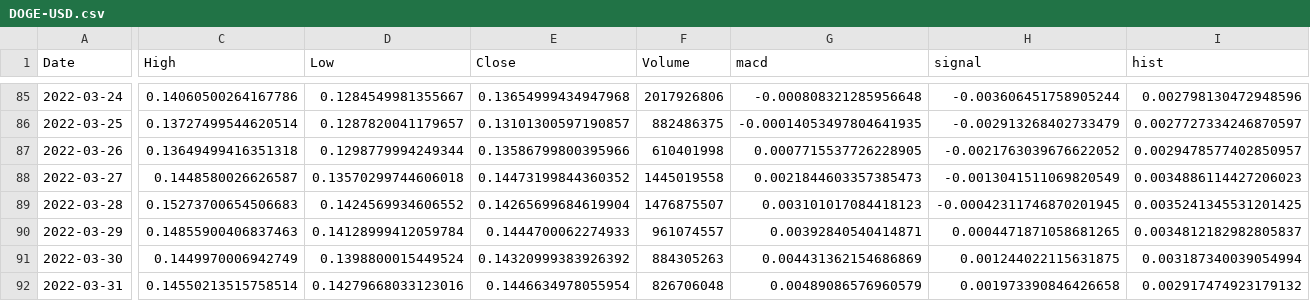
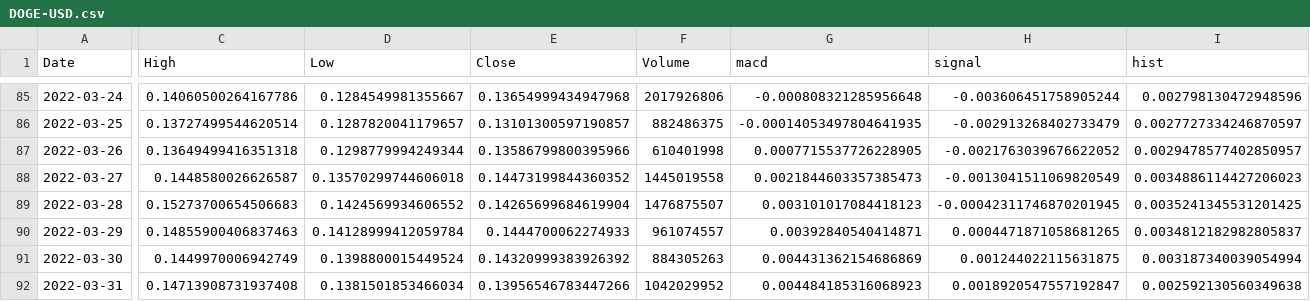
Before and after one commit to Iidkhebb/MACD, a CSV file: output_csv/DOGE-USD.csv, drawn as a sheet; only a part is shown, gaps mark what is left out; the diff names each change by its address in the sheet, - before the commit and + after, or states it on an @@ line.

```diff
--- a/output_csv/DOGE-USD.csv
+++ b/output_csv/DOGE-USD.csv
-C92 (High): 0.14550213515758514
+C92 (High): 0.14713908731937408
-D92 (Low): 0.14279668033123016
+D92 (Low): 0.1381501853466034
-E92 (Close): 0.1446634978055954
+E92 (Close): 0.13956546783447266
-F92 (Volume): 826706048
+F92 (Volume): 1042029952
-G92 (macd): 0.00489086576960579
+G92 (macd): 0.004484185316068923
-H92 (signal): 0.001973390846426658
+H92 (signal): 0.0018920547557192847
-I92 (hist): 0.002917474923179132
+I92 (hist): 0.002592130560349638
```
Also changed, not shown: output_csv/AAVE-USD.csv, output_csv/MIOTA-USD.csv, 27 other files.
